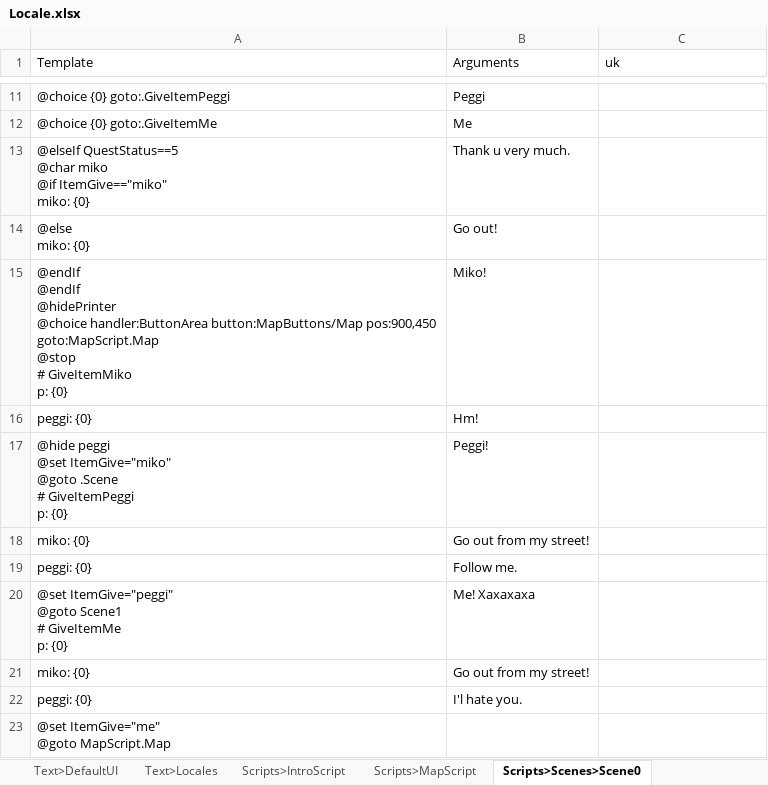
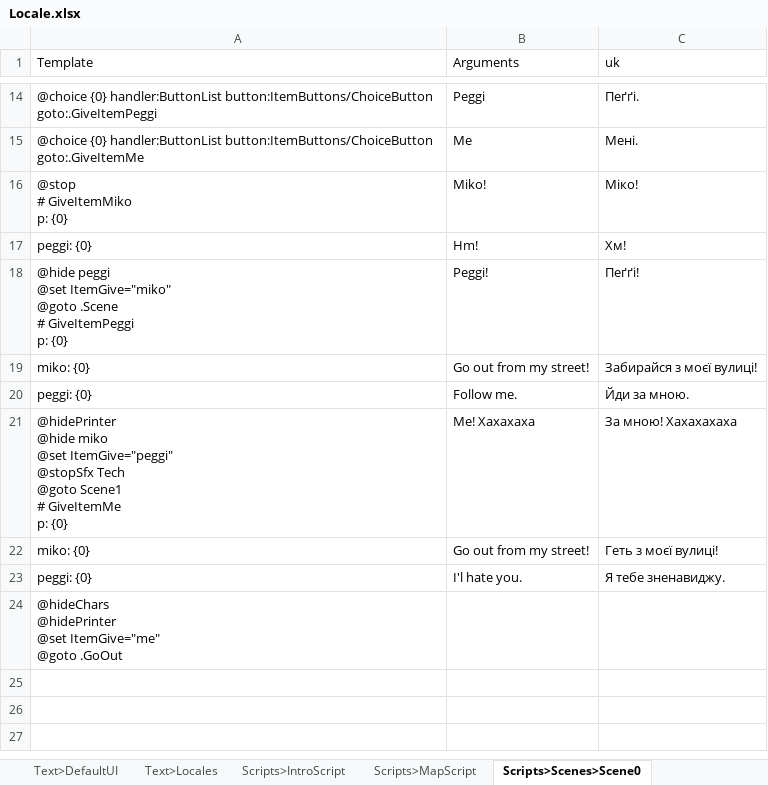
Before and after one commit to Babiosik/TestVisualNovel, an Excel workbook: Assets/Resources/Naninovel/Locale.xlsx, sheet Scripts>Scenes>Scene0, drawn as a sheet; only a part is shown, gaps mark what is left out; values as stored, in another font and other column widths than the file's, no borders; charts and pictures not drawn; removed rows and columns are numbered as before the commit, all else as after; ↵ is a line break in a cell; the diff covers the shown part only; the diff names each change by its address in the sheet, - before the commit and + after, or states it on an @@ line.

```diff
--- a/Assets/Resources/Naninovel/Locale.xlsx (sheet Scripts>Scenes>Scene0)
+++ b/Assets/Resources/Naninovel/Locale.xlsx (sheet Scripts>Scenes>Scene0)
-A14 (Template): @choice {0} goto:.GiveItemPeggi
+A14 (Template): @choice {0} handler:ButtonList button:ItemButtons/ChoiceButton goto:.GiveItemPeggi
-C14 (uk): (empty)
+C14 (uk): Пеґґі.
-A15 (Template): @choice {0} goto:.GiveItemMe
+A15 (Template): @choice {0} handler:ButtonList button:ItemButtons/ChoiceButton goto:.GiveItemMe
-C15 (uk): (empty)
+C15 (uk): Мені.
-row 13: @elseIf QuestStatus==5 ↵ @char miko ↵ @if ItemGive=="miko" ↵ miko: {0} | Thank u very much.
-row 14: @else ↵ miko: {0} | Go out!
-A16 (Template): @endIf ↵ @endIf ↵ @hidePrinter ↵ @choice handler:ButtonArea button:MapButtons/Map pos:900,450 goto:MapScript.Map ↵ @stop ↵ #…
+A16 (Template): @stop ↵ #…
-C16 (uk): (empty)
+C16 (uk): Міко!
-C17 (uk): (empty)
+C17 (uk): Хм!
-C18 (uk): (empty)
+C18 (uk): Пеґґі!
-C19 (uk): (empty)
+C19 (uk): Забирайся з моєї вулиці!
-C20 (uk): (empty)
+C20 (uk): Йди за мною.
-A21 (Template): @set ItemGive="peggi" ↵ @goto Scene1…
+A21 (Template): @hidePrinter ↵ @hide miko ↵ @set ItemGive="peggi" ↵ @stopSfx Tech ↵ @goto Scene1…
-C21 (uk): (empty)
+C21 (uk): За мною! Xaxaxaxaxa
-C22 (uk): (empty)
+C22 (uk): Геть з моєї вулиці!
-C23 (uk): (empty)
+C23 (uk): Я тебе зненавиджу.
-A24 (Template): @set ItemGive="me" ↵ @goto MapScript.Map
+A24 (Template): @hideChars ↵ @hidePrinter ↵ @set ItemGive="me" ↵ @goto .GoOut
```
Also changed, not shown: 4 added rows, 1 removed row and 10 edited cells elsewhere in this sheet, sheet Text>DefaultUI, sheet Scripts>Scenes>Scene1, sheet Scripts>Scenes>SceneSync, sheet Scripts>IntroScript, sheet Text>CharacterNames, sheet Scripts>MapScript, 10 other files.
